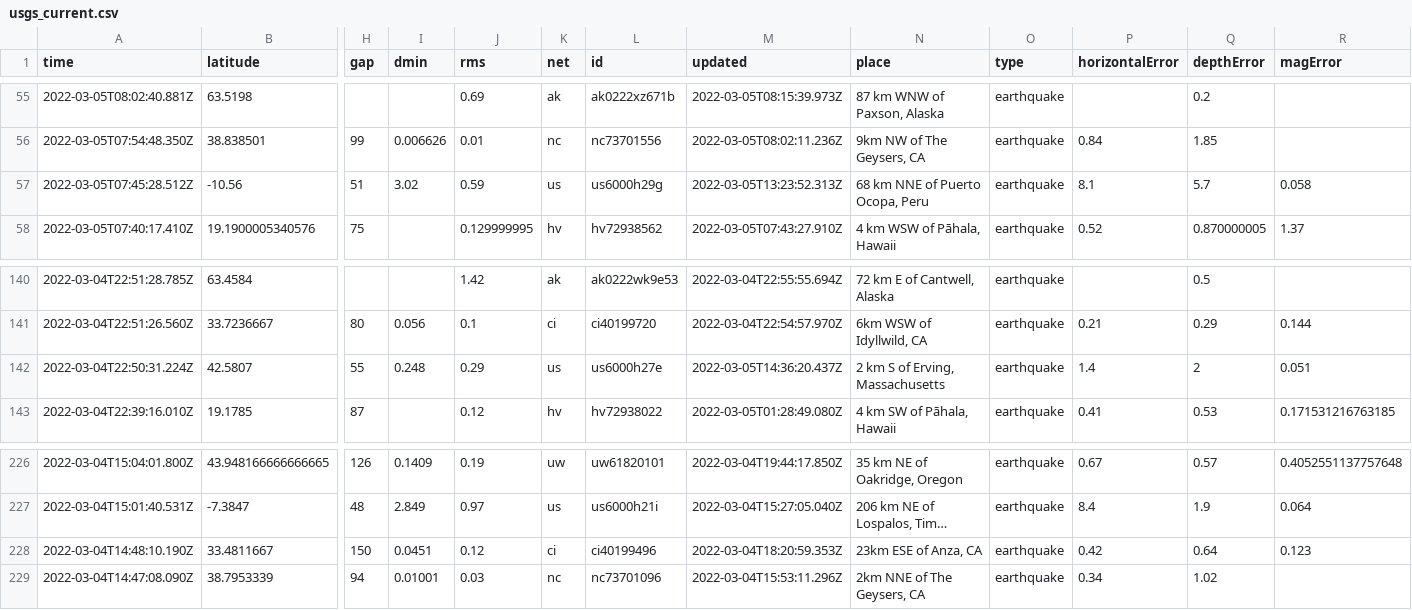
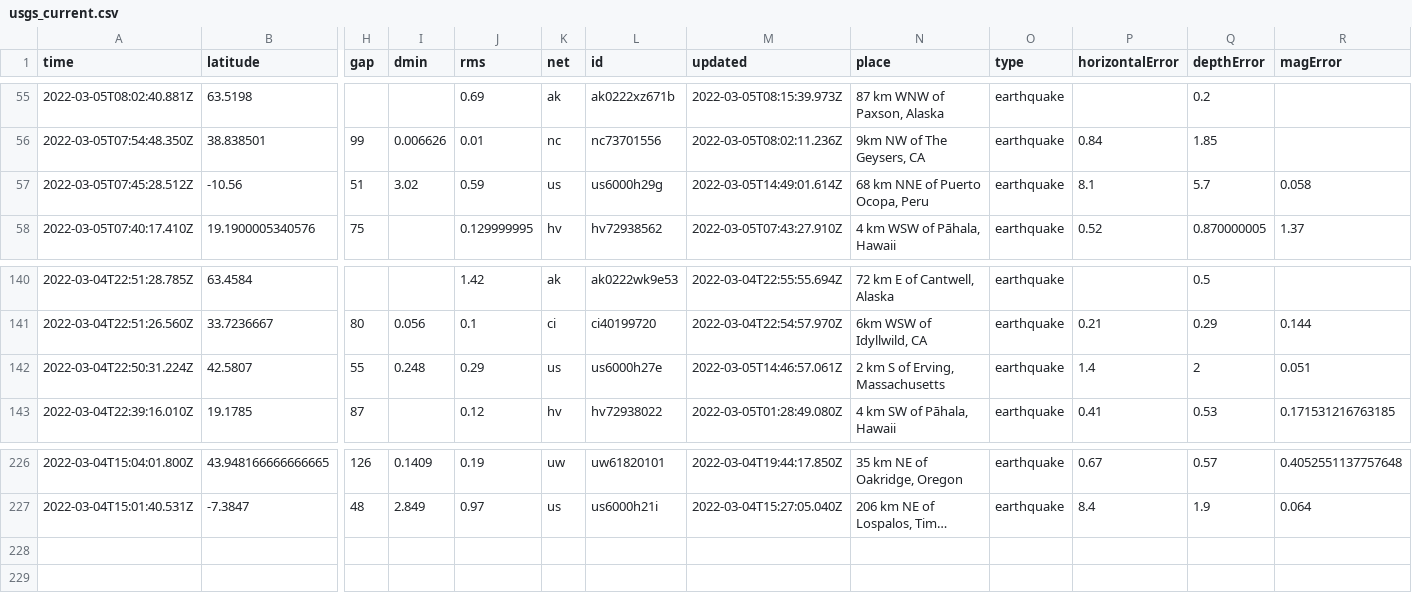
Before and after one commit to johnstont05/nicar22-github-actions, a CSV file: usgs_current.csv, drawn as a sheet; only a part is shown, gaps mark what is left out; long unchanged cells end in …; rows hold the shown columns only; the diff names each change by its address in the sheet, - before the commit and + after, or states it on an @@ line.

```diff
--- a/usgs_current.csv
+++ b/usgs_current.csv
-M57 (updated): 2022-03-05T13:23:52.313Z
+M57 (updated): 2022-03-05T14:49:01.614Z
-M142 (updated): 2022-03-05T14:36:20.437Z
+M142 (updated): 2022-03-05T14:46:57.061Z
-row 228: 2022-03-04T14:48:10.190Z | 33.4811667 | 150 | 0.0451 | 0.12 | ci | ci40199496 | 2022-03-04T18:20:59.353Z | 23km ESE of Anza, CA | earthquake | 0.42 | 0.64 | 0.123
-row 229: 2022-03-04T14:47:08.090Z | 38.7953339 | 94 | 0.01001 | 0.03 | nc | nc73701096 | 2022-03-04T15:53:11.296Z | 2km NNE of The Geysers, CA | earthquake | 0.34 | 1.02
```
